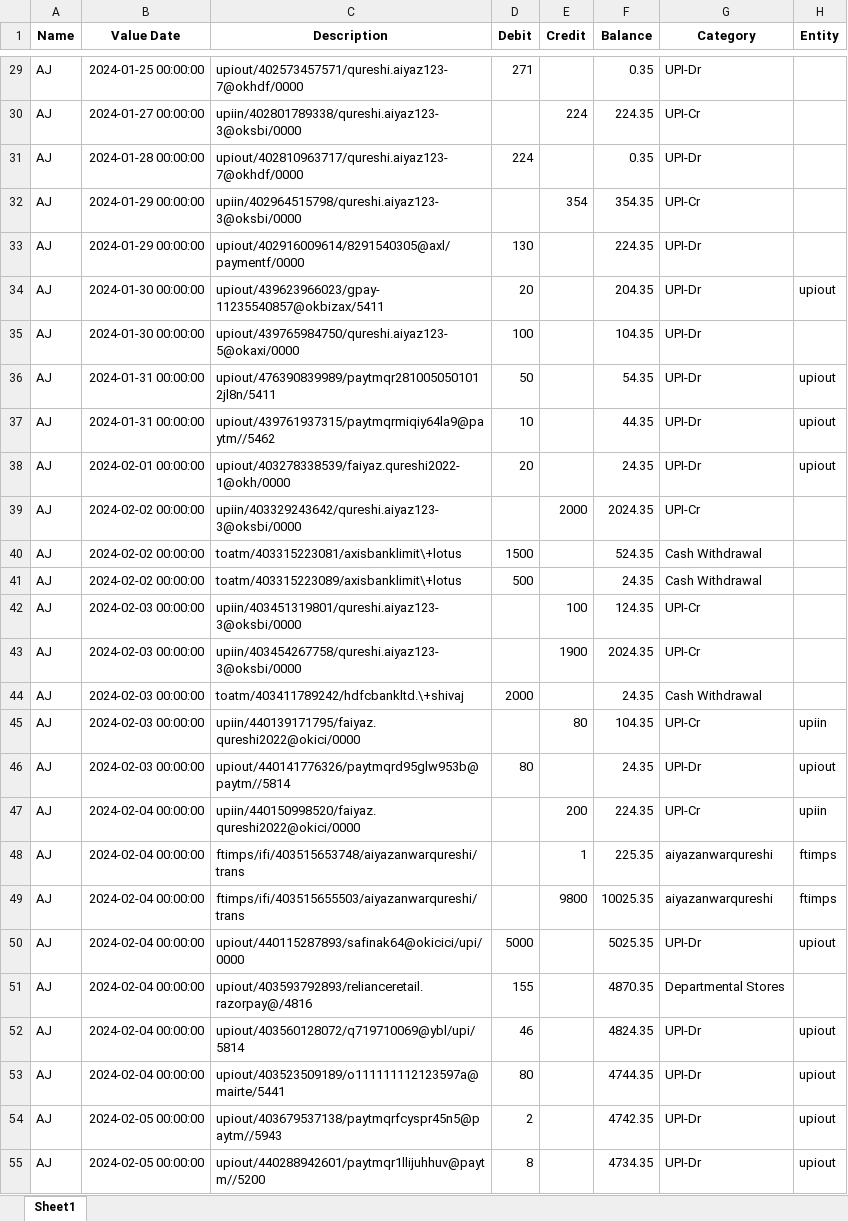
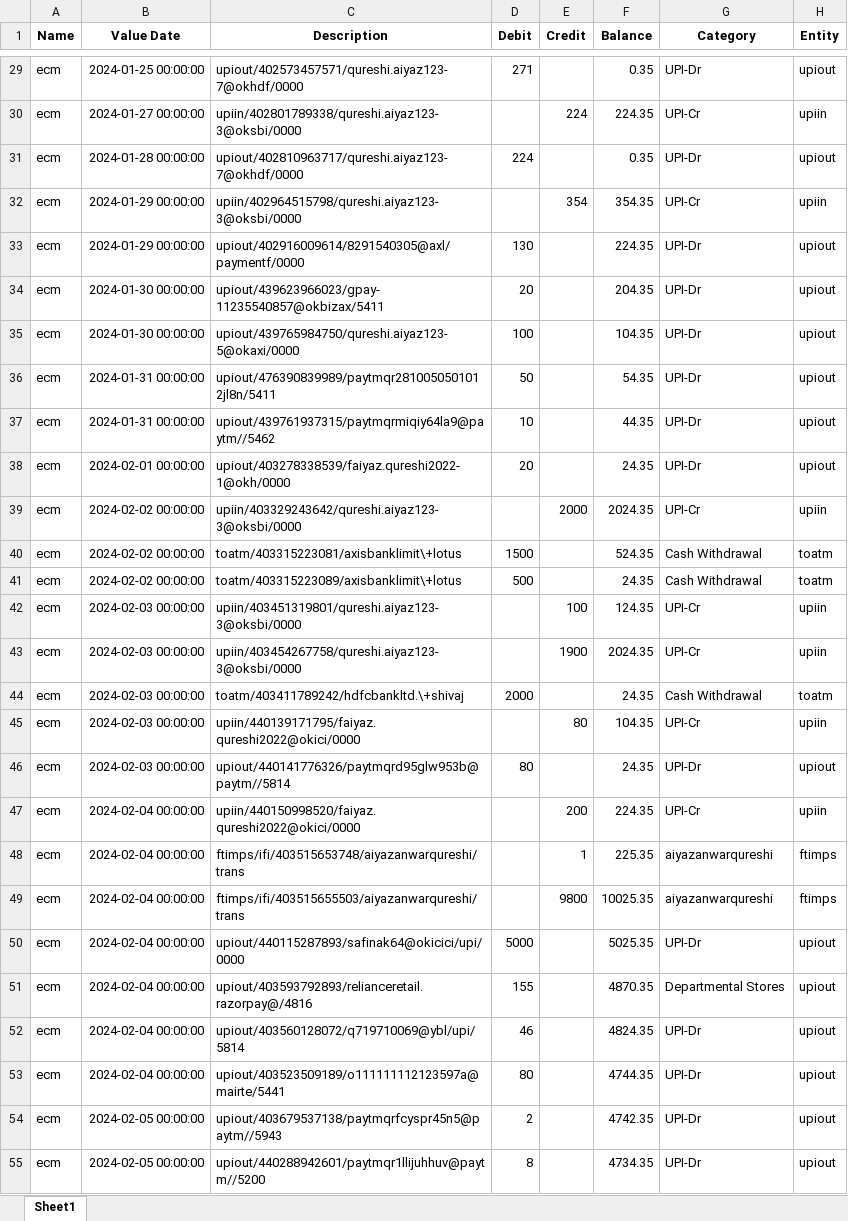
Before and after one commit to Shama-Cyphersol/cyphersol-ats-native-app, an Excel workbook: src/utils/del/process_df.xlsx, sheet Sheet1, drawn as a sheet; only a part is shown, gaps mark what is left out; values as stored, in another font and other column widths than the file's, no borders; the diff covers the shown part only; the diff names each change by its address in the sheet, - before the commit and + after, or states it on an @@ line.

```diff
--- a/src/utils/del/process_df.xlsx (sheet Sheet1)
+++ b/src/utils/del/process_df.xlsx (sheet Sheet1)
-A29:A55 (Name): AJ
+A29:A55 (Name): ecm
-H29 (Entity): (empty)
+H29 (Entity): upiout
-H30 (Entity): (empty)
+H30 (Entity): upiin
-H31 (Entity): (empty)
+H31 (Entity): upiout
-H32 (Entity): (empty)
+H32 (Entity): upiin
-H33 (Entity): (empty)
+H33 (Entity): upiout
-H35 (Entity): (empty)
+H35 (Entity): upiout
-H39 (Entity): (empty)
+H39 (Entity): upiin
-H40:H41 (Entity): (empty)
+H40:H41 (Entity): toatm
-H42:H43 (Entity): (empty)
+H42:H43 (Entity): upiin
-H44 (Entity): (empty)
+H44 (Entity): toatm
-H51 (Entity): (empty)
+H51 (Entity): upiout
```
Also changed, not shown: 1 added row and 372 edited cells elsewhere in this sheet, src/utils/del/entity_df.xlsx, src/utils/del/name_acc_df.xlsx, 13 other files.
